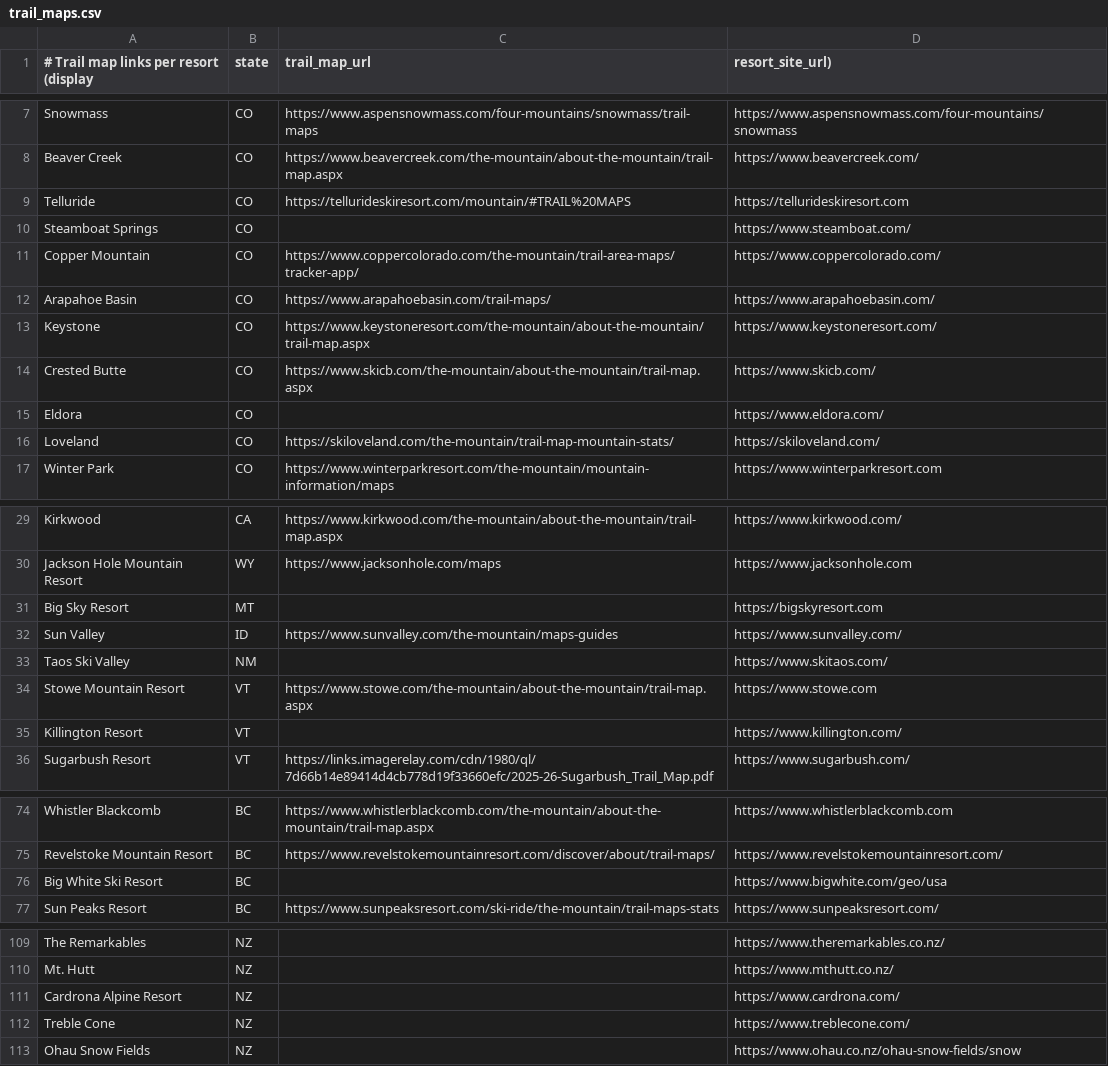
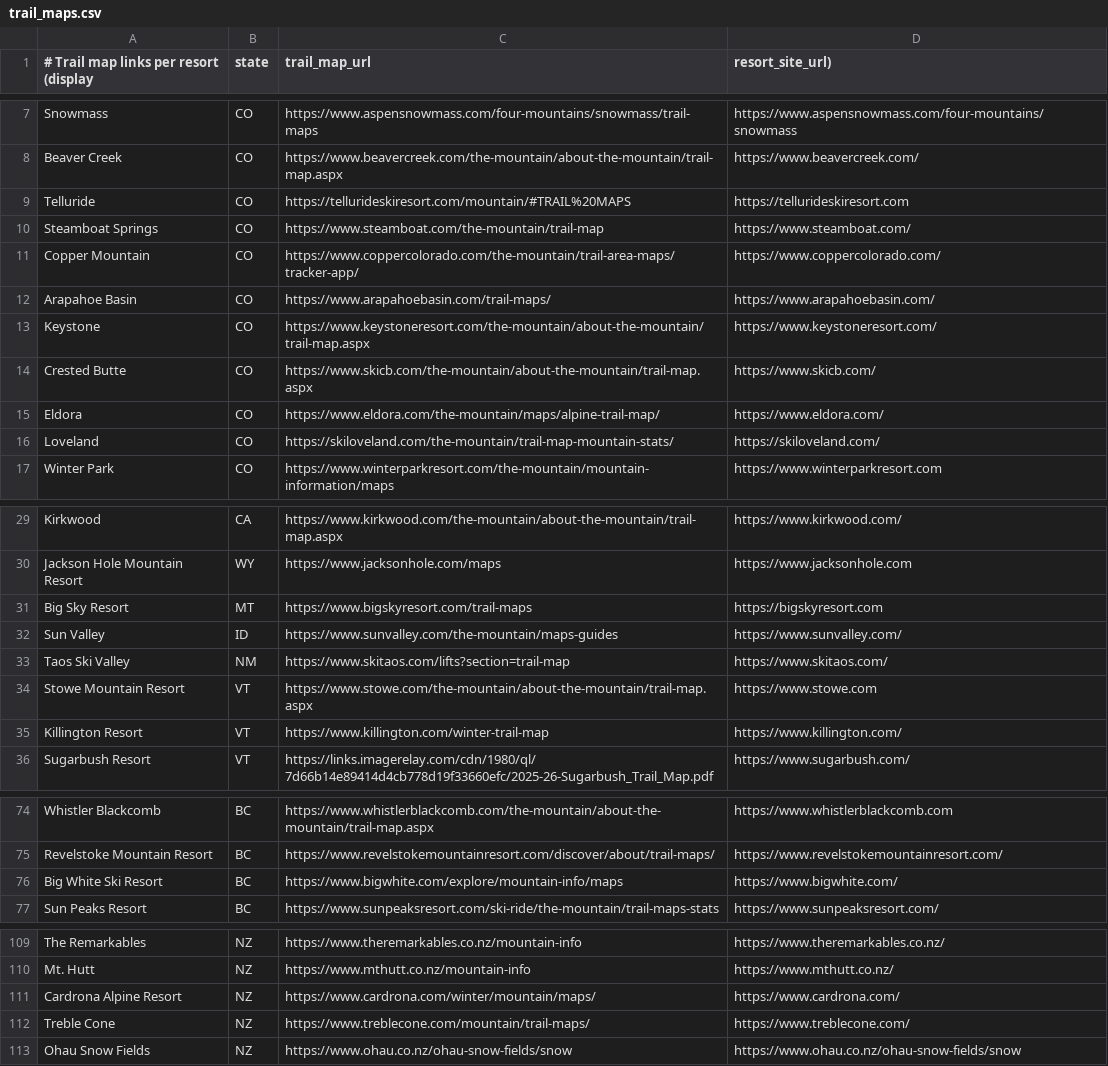
Before and after one commit to jimmoffitt/bluesky-snowbot, a CSV file: snowbot/data/trail_maps.csv, drawn as a sheet; only a part is shown, gaps mark what is left out; the diff covers the shown part only; the diff names each change by its address in the sheet, - before the commit and + after, or states it on an @@ line.

Commit message:
Trail maps: direct map links for 109 of 110 resorts
Searched each resort's own website for its trail-map page (Eldora from the
user) and checked every link loads. Fixes five wrong fallback sites
(Chamonix, Hakuba Happo-One, Shiga Kogen, Grandvalira, Big White) and
restores Lake Louise's 'Trail Maps & More' page. Coronet Peak uses the
NZSki /mountain-info pattern (site blocks scripts). Giants Ridge has no
alpine map online, so it keeps its website.

```diff
--- a/snowbot/data/trail_maps.csv
+++ b/snowbot/data/trail_maps.csv
-C10 (trail_map_url): (empty)
+C10 (trail_map_url): https://www.steamboat.com/the-mountain/trail-map
-C15 (trail_map_url): (empty)
+C15 (trail_map_url): https://www.eldora.com/the-mountain/maps/alpine-trail-map/
-C31 (trail_map_url): (empty)
+C31 (trail_map_url): https://www.bigskyresort.com/trail-maps
-C33 (trail_map_url): (empty)
+C33 (trail_map_url): https://www.skitaos.com/lifts?section=trail-map
-C35 (trail_map_url): (empty)
+C35 (trail_map_url): https://www.killington.com/winter-trail-map
-C76 (trail_map_url): (empty)
+C76 (trail_map_url): https://www.bigwhite.com/explore/mountain-info/maps
-D76 (resort_site_url)): https://www.bigwhite.com/geo/usa
+D76 (resort_site_url)): https://www.bigwhite.com/
-C109 (trail_map_url): (empty)
+C109 (trail_map_url): https://www.theremarkables.co.nz/mountain-info
-C110 (trail_map_url): (empty)
+C110 (trail_map_url): https://www.mthutt.co.nz/mountain-info
-C111 (trail_map_url): (empty)
+C111 (trail_map_url): https://www.cardrona.com/winter/mountain/maps/
-C112 (trail_map_url): (empty)
+C112 (trail_map_url): https://www.treblecone.com/mountain/trail-maps/
-C113 (trail_map_url): (empty)
+C113 (trail_map_url): https://www.ohau.co.nz/ohau-snow-fields/snow
```
Also changed, not shown: 34 edited cells elsewhere in this file, 1 other file.
